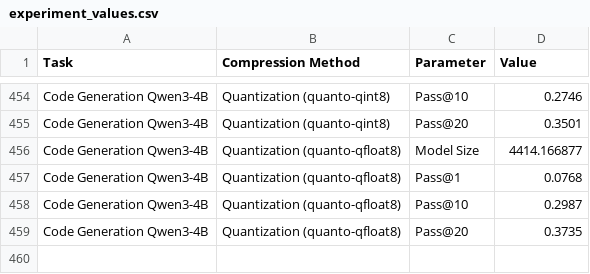
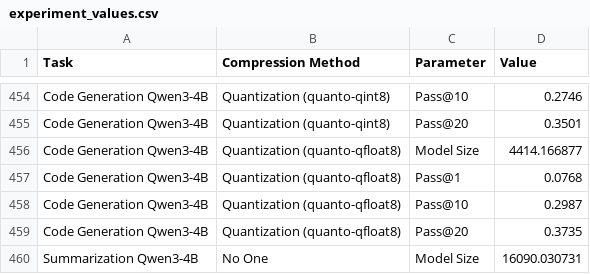
Before and after one commit to giordanoDaloisio/CodeXGLUE, a CSV file: analysis/experiment_values.csv, drawn as a sheet; only a part is shown, gaps mark what is left out; the diff names each change by its address in the sheet, - before the commit and + after, or states it on an @@ line.

```diff
--- a/analysis/experiment_values.csv
+++ b/analysis/experiment_values.csv
+row 460: Summarization Qwen3-4B | No One | Model Size | 16090.030731
```
Also changed, not shown: 17 other files.
